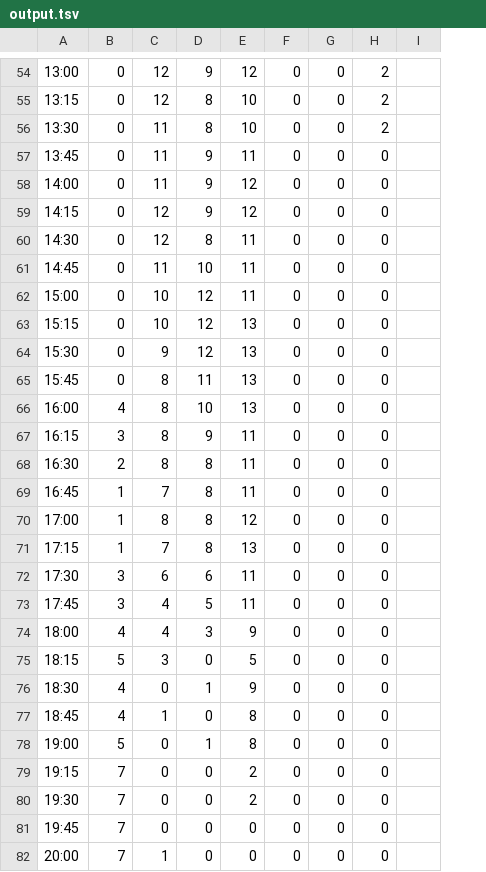
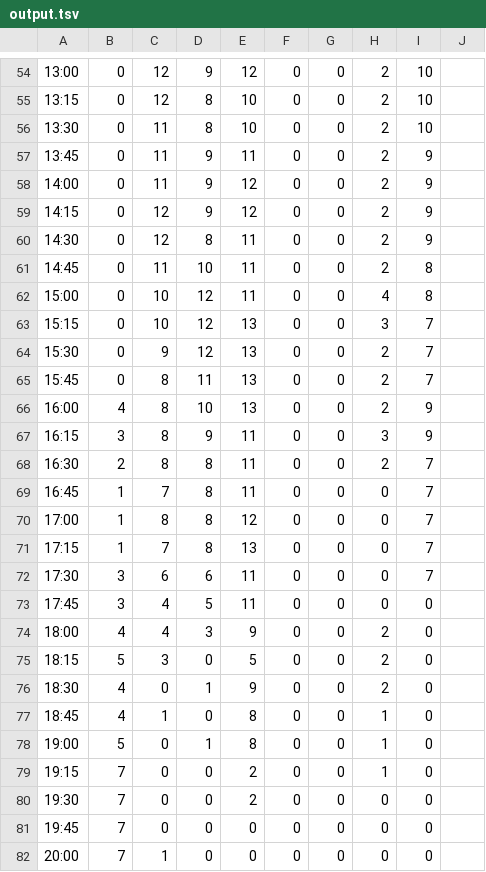
Before and after one commit to jpreardon/citibike-station-status, a TSV file: output.tsv, drawn as a sheet; only a part is shown, gaps mark what is left out; the diff names each change by its address in the sheet, - before the commit and + after, or states it on an @@ line.

```diff
--- a/output.tsv
+++ b/output.tsv
+column I, rows 54-82: 10 | 10 | 10 | 9 | 9 | 9 | 9 | 8 | 8 | 7 | 7 | 7 | 9 | 9 | 7 | 7 | 7 | 7 | 7 | 0 | 0 | 0 | 0 | 0 | 0 | 0 | 0 | 0 | 0
-H57:H61: 0
+H57:H61: 2
-H62: 0
+H62: 4
-H63: 0
+H63: 3
-H64:H66: 0
+H64:H66: 2
-H67: 0
+H67: 3
-H68: 0
+H68: 2
-H74:H76: 0
+H74:H76: 2
-H77:H79: 0
+H77:H79: 1
```
Also changed, not shown: station-log.csv.
